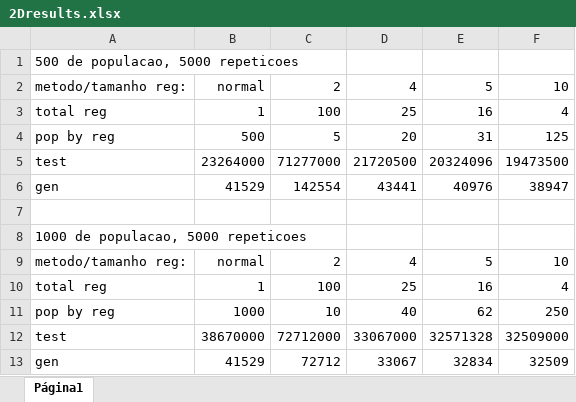
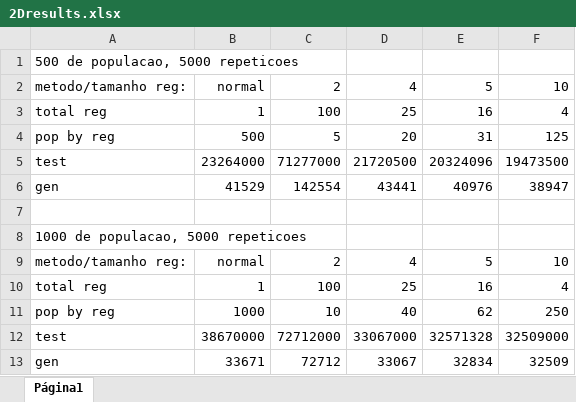
Before and after one commit to GSoaresgama/simoes-regi-es, an Excel workbook: 2Dresults.xlsx, sheet Página1, drawn as a sheet; values as stored, in another font and other column widths than the file's, no borders; charts and pictures not drawn; the diff names each change by its address in the sheet, - before the commit and + after, or states it on an @@ line.

Commit message:
n_gen normal correct

```diff
--- a/2Dresults.xlsx (sheet Página1)
+++ b/2Dresults.xlsx (sheet Página1)
-B13: 41529
+B13: 33671
```
Also changed, not shown: charts or pictures.
